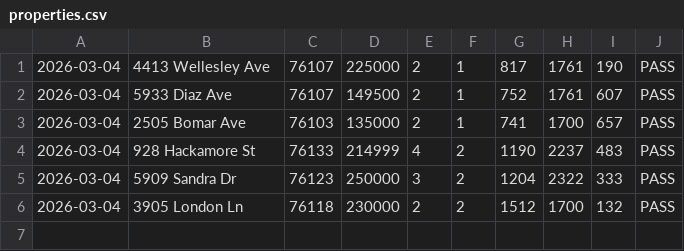
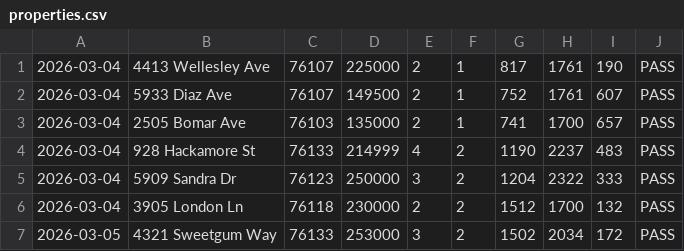
Before and after one commit to clawmango0/real-estate-scanner, a CSV file: data/properties.csv, drawn as a sheet; the diff names each change by its address in the sheet, - before the commit and + after, or states it on an @@ line.

Commit message:
Add 4321 Sweetgum Way - new listing - Mar 5

```diff
--- a/data/properties.csv
+++ b/data/properties.csv
+row 7: 2026-03-05 | 4321 Sweetgum Way | 76133 | 253000 | 3 | 2 | 1502 | 2034 | 172 | PASS
```
